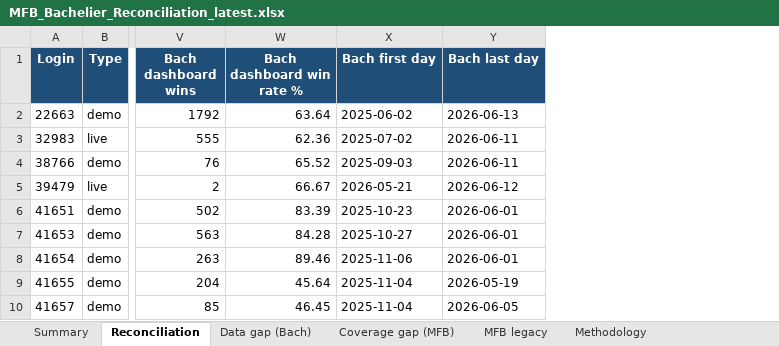
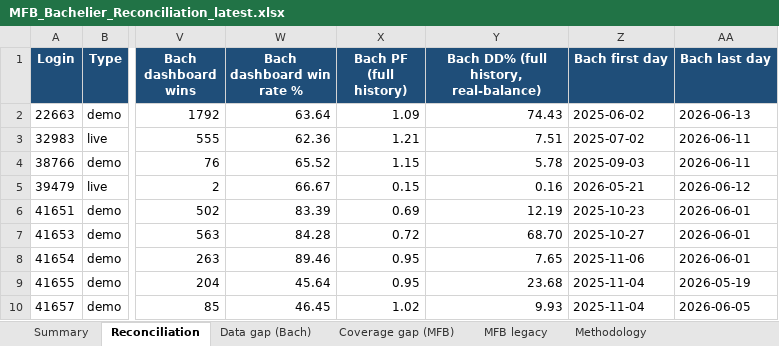
Before and after one commit to TheCryptocrat/bachelier-dashboards, an Excel workbook: MFB_Bachelier_Reconciliation_latest.xlsx, sheet Reconciliation, drawn as a sheet; only a part is shown, gaps mark what is left out; values as stored, in another font and other column widths than the file's, no borders; the diff names each change by its address in the sheet, - before the commit and + after, or states it on an @@ line.

Commit message:
Update dashboards — 2026-06-14

```diff
--- a/MFB_Bachelier_Reconciliation_latest.xlsx (sheet Reconciliation)
+++ b/MFB_Bachelier_Reconciliation_latest.xlsx (sheet Reconciliation)
+column X (Bach PF (full history)), rows 2-10: 1.09 | 1.21 | 1.15 | 0.15 | 0.69 | 0.72 | 0.95 | 0.95 | 1.02
+column Y, rows 1-10: Bach DD% (full history, real-balance) | 74.43 | 7.51 | 5.78 | 0.16 | 12.19 | 68.70 | 7.65 | 23.68 | 9.93
```
Also changed, not shown: 4 other files.
